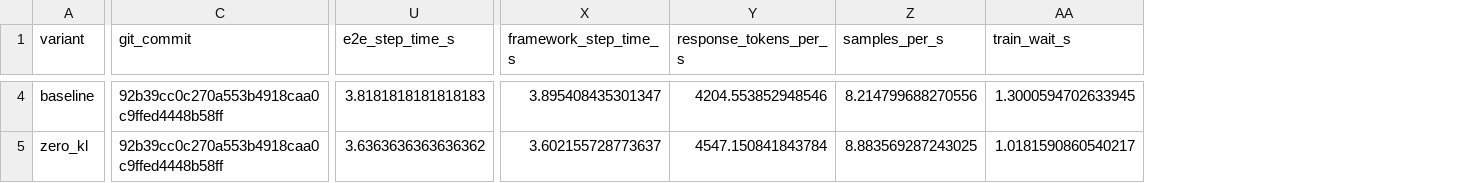
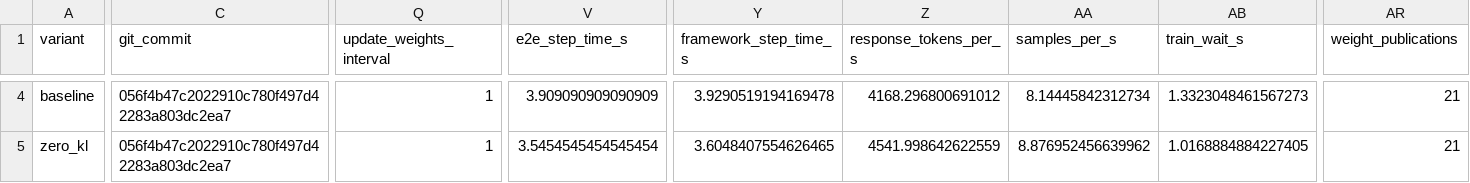
Before and after one commit to redai-infra/Relax, a CSV file: benchmarks/results/task22-hybrid-async-text/summary.csv, drawn as a sheet; only a part is shown, gaps mark what is left out; addresses are those after the commit; the diff covers the shown part only; the diff names each change by its address in the sheet, - before the commit and + after, or states it on an @@ line.

```diff
--- a/benchmarks/results/task22-hybrid-async-text/summary.csv
+++ b/benchmarks/results/task22-hybrid-async-text/summary.csv
+column Q (update_weights_interval), rows 4-5: 1 | 1
+column AR (weight_publications), rows 4-5: 21 | 21
-C4:C5 (git_commit): 92b39cc0c270a553b4918caa0c9ffed4448b58ff
+C4:C5 (git_commit): 056f4b47c2022910c780f497d42283a803dc2ea7
-V4 (e2e_step_time_s): 3.8181818181818183
+V4 (e2e_step_time_s): 3.909090909090909
-Y4 (framework_step_time_s): 3.895408435301347
+Y4 (framework_step_time_s): 3.9290519194169478
-Z4 (response_tokens_per_s): 4204.553852948546
+Z4 (response_tokens_per_s): 4168.296800691012
-AA4 (samples_per_s): 8.214799688270556
+AA4 (samples_per_s): 8.14445842312734
-AB4 (train_wait_s): 1.3000594702633945
+AB4 (train_wait_s): 1.3323048461567273
-V5 (e2e_step_time_s): 3.6363636363636362
+V5 (e2e_step_time_s): 3.5454545454545454
-Y5 (framework_step_time_s): 3.602155728773637
+Y5 (framework_step_time_s): 3.6048407554626465
-Z5 (response_tokens_per_s): 4547.150841843784
+Z5 (response_tokens_per_s): 4541.998642622559
-AA5 (samples_per_s): 8.883569287243025
+AA5 (samples_per_s): 8.876952456639962
-AB5 (train_wait_s): 1.0181590860540217
+AB5 (train_wait_s): 1.0168884884227405
```
Also changed, not shown: 138 edited cells elsewhere in this file, benchmarks/results/task22-hybrid-async-text/step_metrics.csv, 4 other files.
